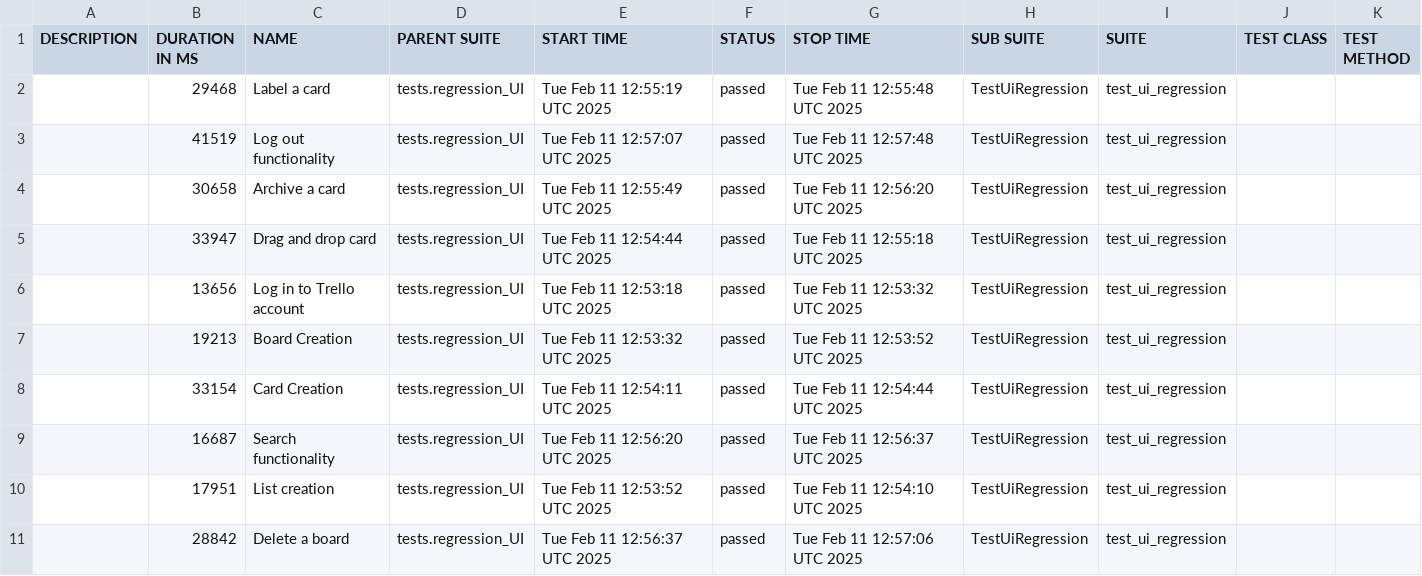
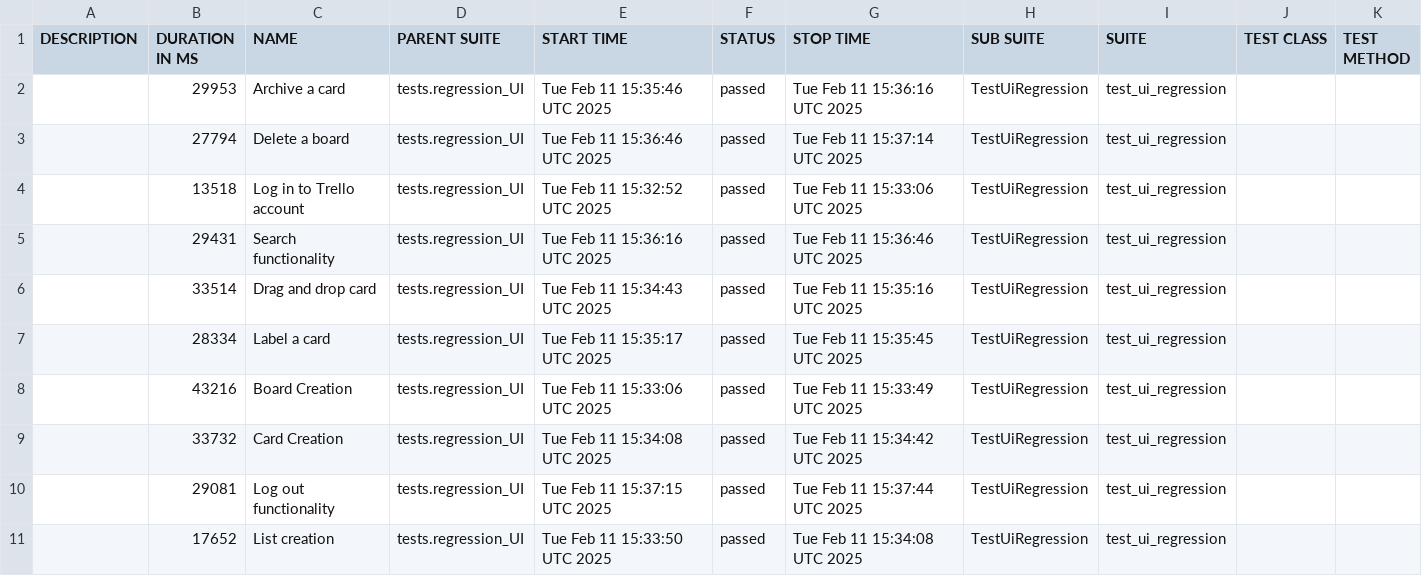
Before and after one commit to vkqapro/pythonPlaywright, a CSV file: data/suites.csv, drawn as a sheet.

```diff
--- a/data/suites.csv
+++ b/data/suites.csv
@@ -1,11 +1,11 @@
 "DESCRIPTION","DURATION IN MS","NAME","PARENT SUITE","START TIME","STATUS","STOP TIME","SUB SUITE","SUITE","TEST CLASS","TEST METHOD"
-"","29468","Label a card","tests.regression_UI","Tue Feb 11 12:55:19 UTC 2025","passed","Tue Feb 11 12:55:48 UTC 2025","TestUiRegression","test_ui_regression","",""
-"","41519","Log out functionality","tests.regression_UI","Tue Feb 11 12:57:07 UTC 2025","passed","Tue Feb 11 12:57:48 UTC 2025","TestUiRegression","test_ui_regression","",""
-"","30658","Archive a card","tests.regression_UI","Tue Feb 11 12:55:49 UTC 2025","passed","Tue Feb 11 12:56:20 UTC 2025","TestUiRegression","test_ui_regression","",""
-"","33947","Drag and drop card","tests.regression_UI","Tue Feb 11 12:54:44 UTC 2025","passed","Tue Feb 11 12:55:18 UTC 2025","TestUiRegression","test_ui_regression","",""
-"","13656","Log in to Trello account","tests.regression_UI","Tue Feb 11 12:53:18 UTC 2025","passed","Tue Feb 11 12:53:32 UTC 2025","TestUiRegression","test_ui_regression","",""
-"","19213","Board Creation","tests.regression_UI","Tue Feb 11 12:53:32 UTC 2025","passed","Tue Feb 11 12:53:52 UTC 2025","TestUiRegression","test_ui_regression","",""
-"","33154","Card Creation","tests.regression_UI","Tue Feb 11 12:54:11 UTC 2025","passed","Tue Feb 11 12:54:44 UTC 2025","TestUiRegression","test_ui_regression","",""
-"","16687","Search functionality","tests.regression_UI","Tue Feb 11 12:56:20 UTC 2025","passed","Tue Feb 11 12:56:37 UTC 2025","TestUiRegression","test_ui_regression","",""
-"","17951","List creation","tests.regression_UI","Tue Feb 11 12:53:52 UTC 2025","passed","Tue Feb 11 12:54:10 UTC 2025","TestUiRegression","test_ui_regression","",""
-"","28842","Delete a board","tests.regression_UI","Tue Feb 11 12:56:37 UTC 2025","passed","Tue Feb 11 12:57:06 UTC 2025","TestUiRegression","test_ui_regression","",""
+"","29953","Archive a card","tests.regression_UI","Tue Feb 11 15:35:46 UTC 2025","passed","Tue Feb 11 15:36:16 UTC 2025","TestUiRegression","test_ui_regression","",""
+"","27794","Delete a board","tests.regression_UI","Tue Feb 11 15:36:46 UTC 2025","passed","Tue Feb 11 15:37:14 UTC 2025","TestUiRegression","test_ui_regression","",""
+"","13518","Log in to Trello account","tests.regression_UI","Tue Feb 11 15:32:52 UTC 2025","passed","Tue Feb 11 15:33:06 UTC 2025","TestUiRegression","test_ui_regression","",""
+"","29431","Search functionality","tests.regression_UI","Tue Feb 11 15:36:16 UTC 2025","passed","Tue Feb 11 15:36:46 UTC 2025","TestUiRegression","test_ui_regression","",""
+"","33514","Drag and drop card","tests.regression_UI","Tue Feb 11 15:34:43 UTC 2025","passed","Tue Feb 11 15:35:16 UTC 2025","TestUiRegression","test_ui_regression","",""
+"","28334","Label a card","tests.regression_UI","Tue Feb 11 15:35:17 UTC 2025","passed","Tue Feb 11 15:35:45 UTC 2025","TestUiRegression","test_ui_regression","",""
+"","43216","Board Creation","tests.regression_UI","Tue Feb 11 15:33:06 UTC 2025","passed","Tue Feb 11 15:33:49 UTC 2025","TestUiRegression","test_ui_regression","",""
+"","33732","Card Creation","tests.regression_UI","Tue Feb 11 15:34:08 UTC 2025","passed","Tue Feb 11 15:34:42 UTC 2025","TestUiRegression","test_ui_regression","",""
+"","29081","Log out functionality","tests.regression_UI","Tue Feb 11 15:37:15 UTC 2025","passed","Tue Feb 11 15:37:44 UTC 2025","TestUiRegression","test_ui_regression","",""
+"","17652","List creation","tests.regression_UI","Tue Feb 11 15:33:50 UTC 2025","passed","Tue Feb 11 15:34:08 UTC 2025","TestUiRegression","test_ui_regression","",""
```
Also changed, not shown: 47 other files.
